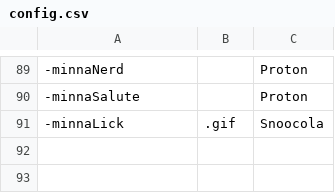
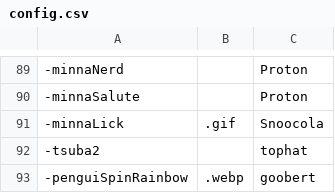
Before and after one commit to pizzantenna/yno-commumoji, a CSV file: config.csv, drawn as a sheet; only a part is shown, gaps mark what is left out; the diff names each change by its address in the sheet, - before the commit and + after, or states it on an @@ line.

```diff
--- a/config.csv
+++ b/config.csv
+row 92: -tsuba2 |  | tophat
+row 93: -penguiSpinRainbow | .webp | goobert
```
Also changed, not shown: 2 other files.
